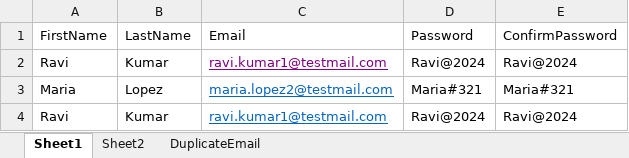
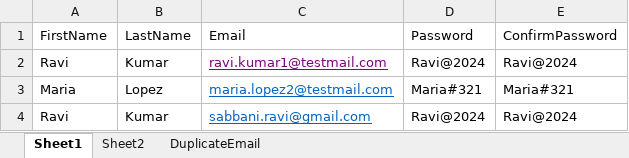
Before and after one commit to kudikalar/ybbank_ui_automationk, an Excel workbook: data/register_test_data.xlsx, sheet Sheet1, drawn as a sheet; values as stored, in another font and other column widths than the file's, no borders; the diff names each change by its address in the sheet, - before the commit and + after, or states it on an @@ line.

```diff
--- a/data/register_test_data.xlsx (sheet Sheet1)
+++ b/data/register_test_data.xlsx (sheet Sheet1)
-C4 (Email): ravi.kumar1@testmail.com
+C4 (Email): sabbani.ravi@gmail.com
```
Also changed, not shown: sheet DuplicateEmail, 4 other files.
